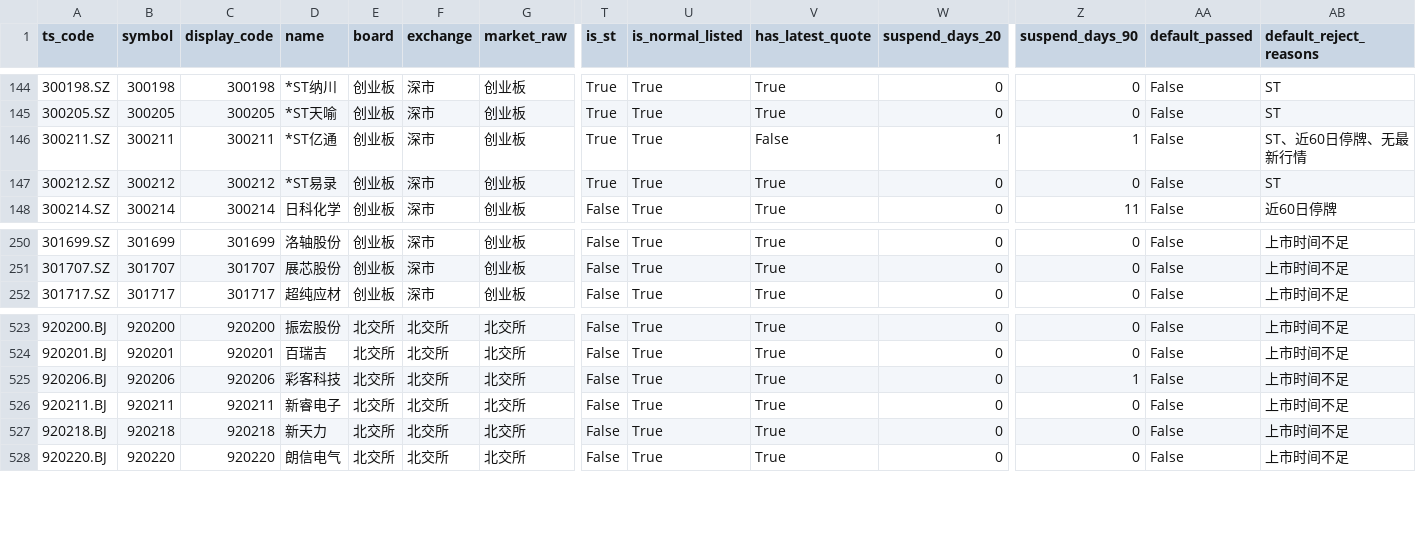
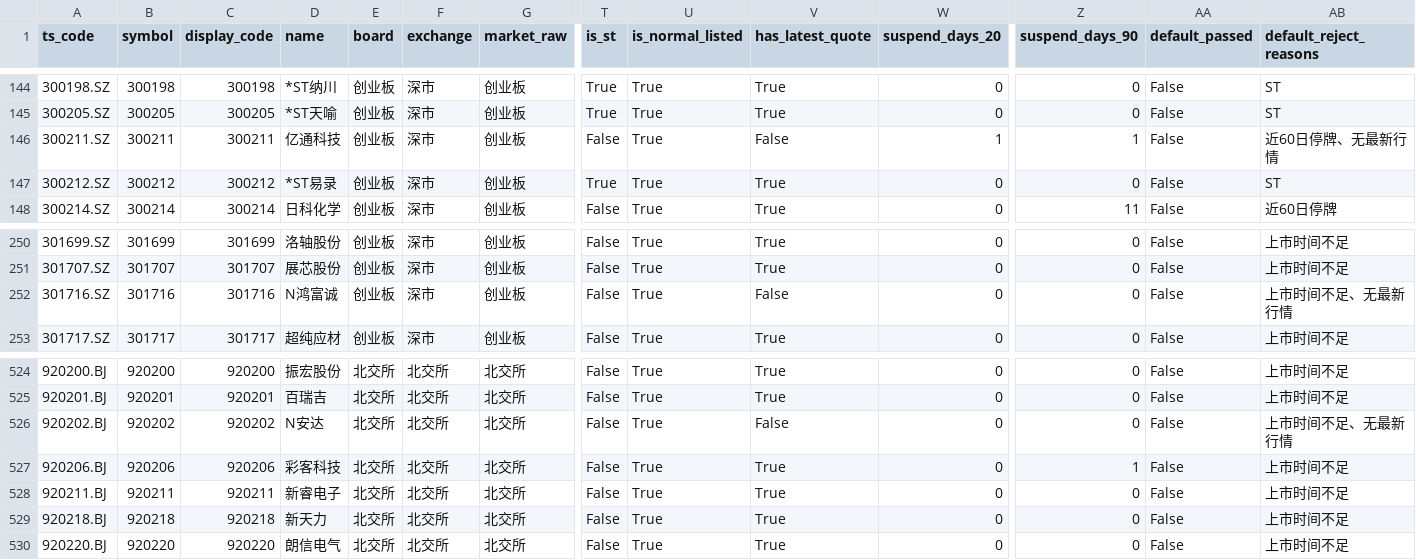
Before and after one commit to csaizbc/Select-Stock, a CSV file: output/default_excluded.csv, drawn as a sheet; only a part is shown, gaps mark what is left out; rows hold the shown columns only; the diff names each change by its address in the sheet, - before the commit and + after, or states it on an @@ line.

```diff
--- a/output/default_excluded.csv
+++ b/output/default_excluded.csv
-D146 (name): *ST亿通
+D146 (name): 亿通科技
-T146 (is_st): True
+T146 (is_st): False
-AB146 (default_reject_reasons): ST、近60日停牌、无最新行情
+AB146 (default_reject_reasons): 近60日停牌、无最新行情
+row 252: 301716.SZ | 301716 | 301716 | N鸿富诚 | 创业板 | 深市 | 创业板 | False | True | False | 0 | 0 | False | 上市时间不足、无最新行情
+row 526: 920202.BJ | 920202 | 920202 | N安达 | 北交所 | 北交所 | 北交所 | False | True | False | 0 | 0 | False | 上市时间不足、无最新行情
```
Also changed, not shown: output/pools/all_excluded.csv, output/pools/beijing_all.csv, 20 other files.
